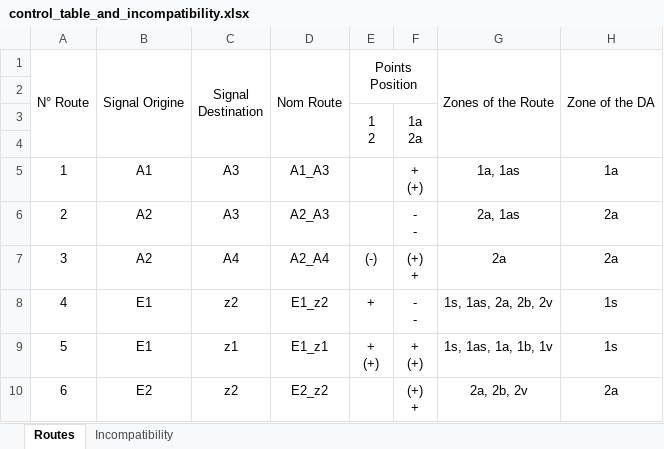
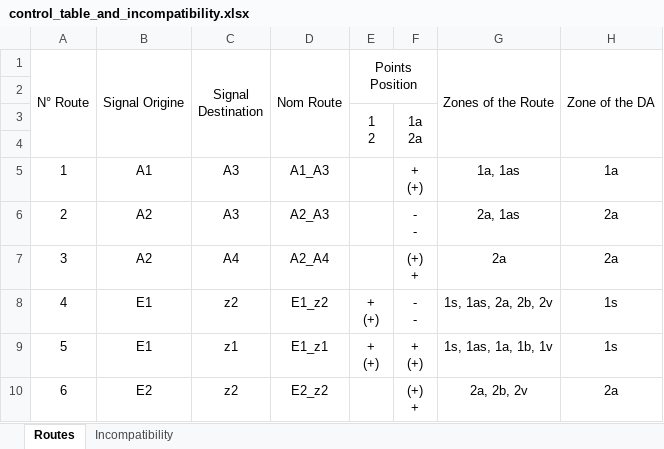
Before and after one commit to iibrahimli/thales_project, an Excel workbook: control_table_and_incompatibility.xlsx, sheet Routes, drawn as a sheet; values as stored, in another font and other column widths than the file's, no borders; ↵ is a line break in a cell; the diff names each change by its address in the sheet, - before the commit and + after, or states it on an @@ line.

Commit message:
Corrected errors

```diff
--- a/control_table_and_incompatibility.xlsx (sheet Routes)
+++ b/control_table_and_incompatibility.xlsx (sheet Routes)
-E7 (Points Position): (-)
+E7 (Points Position): (empty)
-E8 (Points Position): +
+E8 (Points Position): + ↵ (+)
```
